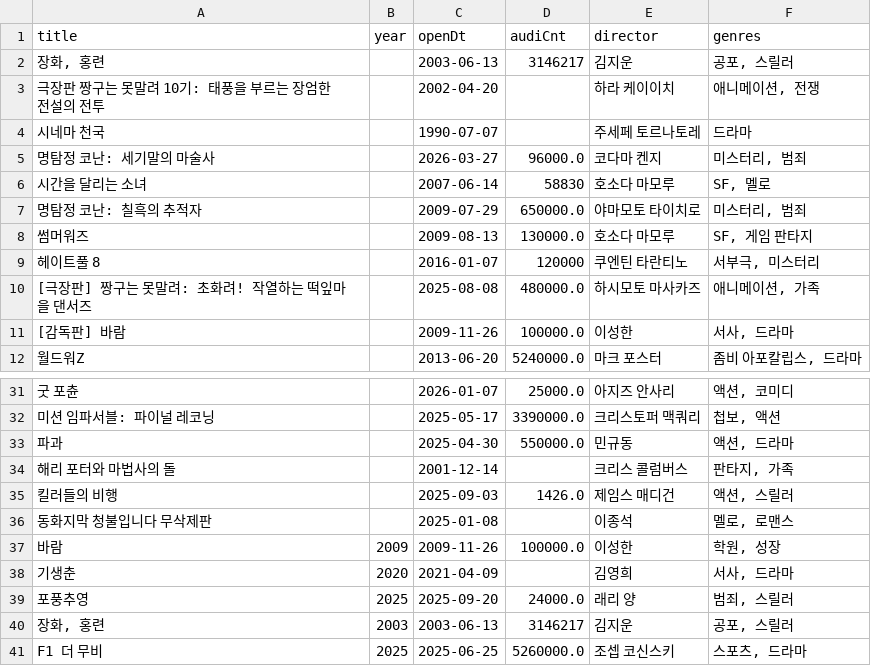
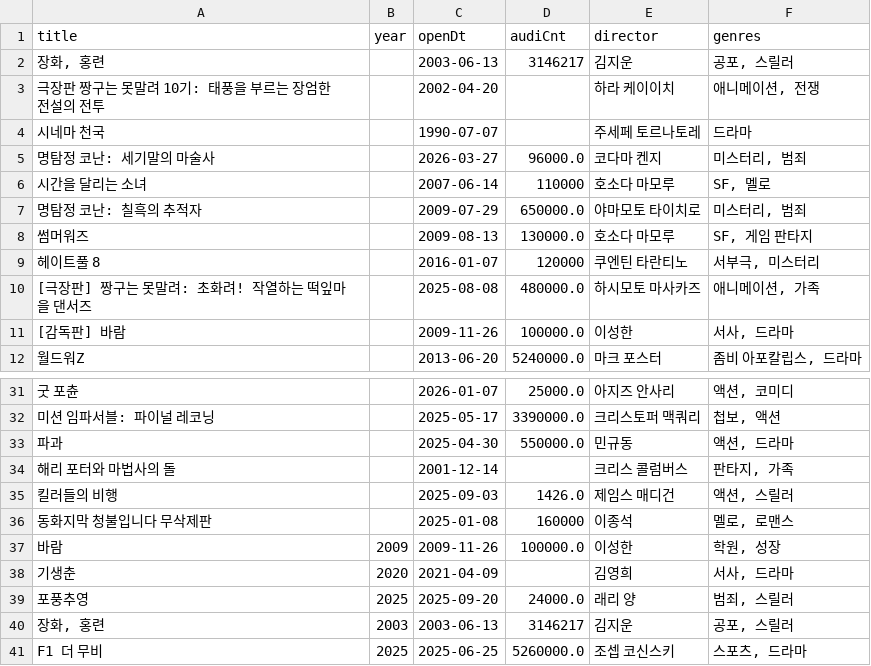
Before and after one commit to kelsey815/keljjang, a CSV file: data/movies.csv, drawn as a sheet; only a part is shown, gaps mark what is left out.

```diff
--- a/data/movies.csv
+++ b/data/movies.csv
@@ -5,3 +5,3 @@ title,year,openDt,audiCnt,director,genres
 명탐정 코난: 세기말의 마술사,,2026-03-27,96000.0,코다마 켄지,"미스터리, 범죄"
-시간을 달리는 소녀,,2007-06-14,58830,호소다 마모루,"SF, 멜로"
+시간을 달리는 소녀,,2007-06-14,110000,호소다 마모루,"SF, 멜로"
 명탐정 코난: 칠흑의 추적자,,2009-07-29,650000.0,야마모토 타이치로,"미스터리, 범죄"
@@ -35,3 +35,3 @@ title,year,openDt,audiCnt,director,genres
 킬러들의 비행,,2025-09-03,1426.0,제임스 매디건,"액션, 스릴러"
-동화지막 청불입니다 무삭제판,,2025-01-08,,이종석,"멜로, 로맨스"
+동화지막 청불입니다 무삭제판,,2025-01-08,160000,이종석,"멜로, 로맨스"
 바람,2009,2009-11-26,100000.0,이성한,"학원, 성장"
```
